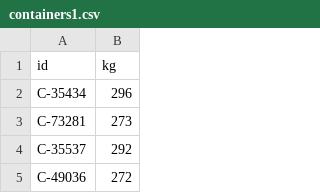
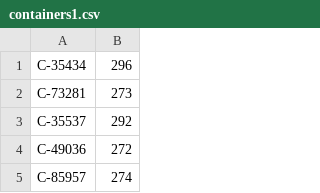
Before and after one commit to rivky9505/gan_shmuel_green, a CSV file: weight/containers1.csv, drawn as a sheet; only a part is shown; the shorter side is filled out with more unchanged rows; the diff names each change by its address in the sheet, - before the commit and + after, or states it on an @@ line.

```diff
--- a/weight/containers1.csv
+++ b/weight/containers1.csv
-row 1: id | kg
```
Also changed, not shown: 4 other files.
